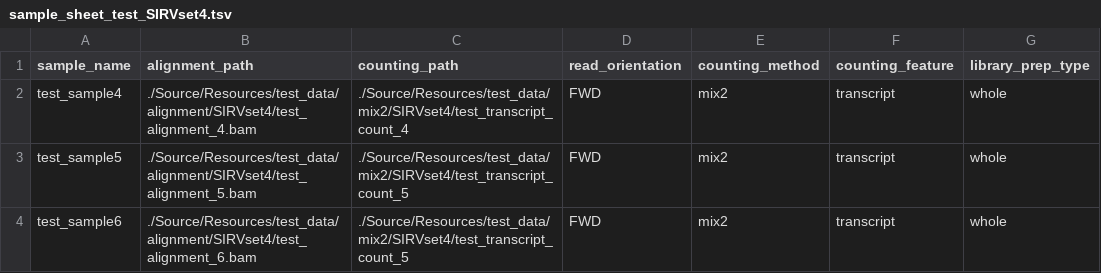
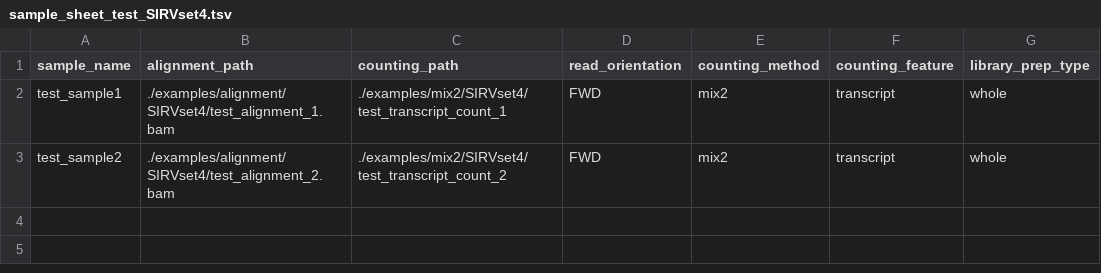
Before and after one commit to Lexogen-Tools/SIRVsuite, a TSV file: examples/sample_sheet_test_SIRVset4.tsv, drawn as a sheet.

Commit message:
added examples

```diff
--- a/examples/sample_sheet_test_SIRVset4.tsv
+++ b/examples/sample_sheet_test_SIRVset4.tsv
@@ -1,4 +1,3 @@
 sample_name;alignment_path;counting_path;read_orientation;counting_method;counting_feature;library_prep_type;
-test_sample4;./Source/Resources/test_data/alignment/SIRVset4/test_alignment_4.bam;./Source/Resources/test_data/mix2/SIRVset4/test_transcript_count_4;FWD;mix2;transcript;whole
-test_sample5;./Source/Resources/test_data/alignment/SIRVset4/test_alignment_5.bam;./Source/Resources/test_data/mix2/SIRVset4/test_transcript_count_5;FWD;mix2;transcript;whole
-test_sample6;./Source/Resources/test_data/alignment/SIRVset4/test_alignment_6.bam;./Source/Resources/test_data/mix2/SIRVset4/test_transcript_count_5;FWD;mix2;transcript;whole
+test_sample1;./examples/alignment/SIRVset4/test_alignment_1.bam;./examples/mix2/SIRVset4/test_transcript_count_1;FWD;mix2;transcript;whole
+test_sample2;./examples/alignment/SIRVset4/test_alignment_2.bam;./examples/mix2/SIRVset4/test_transcript_count_2;FWD;mix2;transcript;whole
```
Also changed, not shown: 24 other files.
